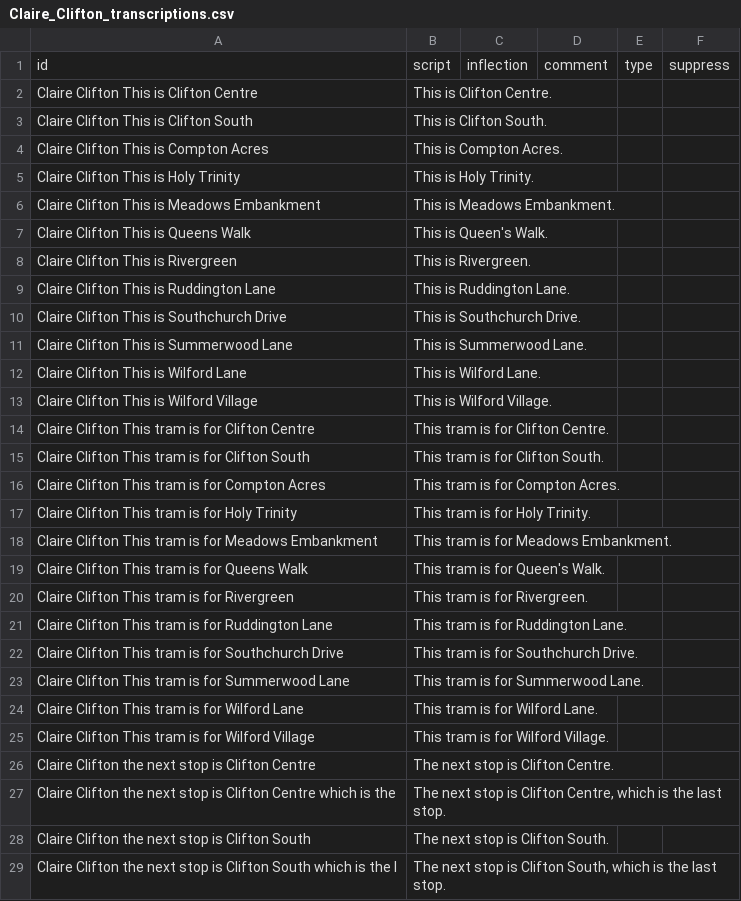
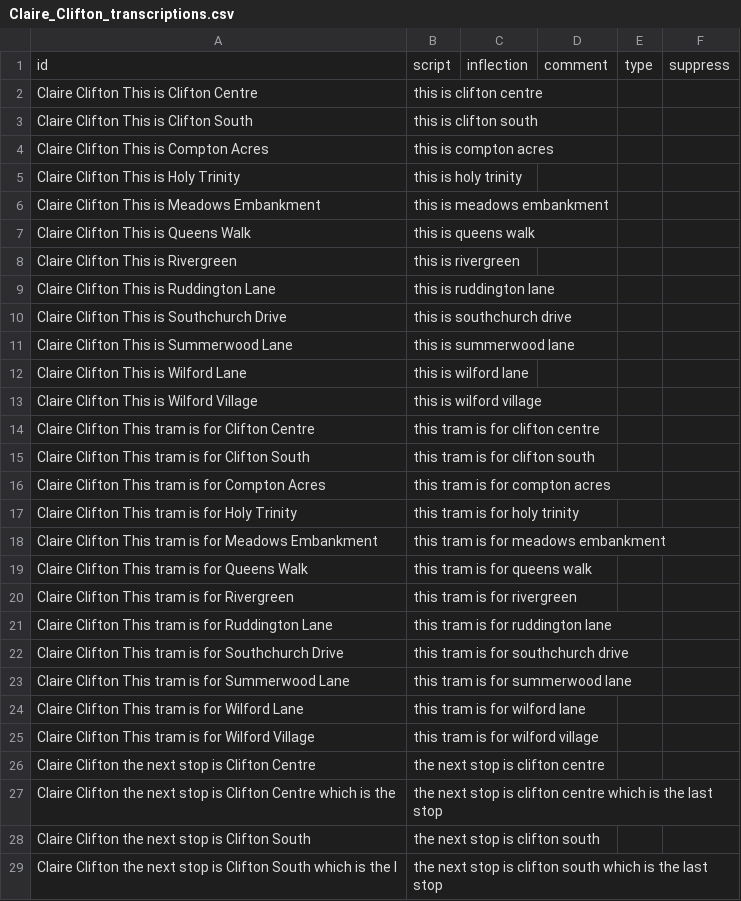
Before and after one commit to theashleygirl/nottingham-tram, a CSV file: Transcripts/Claire_Clifton_transcriptions.csv, drawn as a sheet; only a part is shown; the diff covers the shown part only.

```diff
--- a/Transcripts/Claire_Clifton_transcriptions.csv
+++ b/Transcripts/Claire_Clifton_transcriptions.csv
@@ -1,29 +1,29 @@
 id,script,inflection,comment,type,suppress
-Claire Clifton This is Clifton Centre,This is Clifton Centre.,,,,
-Claire Clifton This is Clifton South,This is Clifton South.,,,,
-Claire Clifton This is Compton Acres,This is Compton Acres.,,,,
-Claire Clifton This is Holy Trinity,This is Holy Trinity.,,,,
-Claire Clifton This is Meadows Embankment,This is Meadows Embankment.,,,,
-Claire Clifton This is Queens Walk,This is Queen's Walk.,,,,
-Claire Clifton This is Rivergreen,This is Rivergreen.,,,,
-Claire Clifton This is Ruddington Lane,This is Ruddington Lane.,,,,
-Claire Clifton This is Southchurch Drive,This is Southchurch Drive.,,,,
-Claire Clifton This is Summerwood Lane,This is Summerwood Lane.,,,,
-Claire Clifton This is Wilford Lane,This is Wilford Lane.,,,,
-Claire Clifton This is Wilford Village,This is Wilford Village.,,,,
-Claire Clifton This tram is for Clifton Centre,This tram is for Clifton Centre.,,,,
-Claire Clifton This tram is for Clifton South,This tram is for Clifton South.,,,,
-Claire Clifton This tram is for Compton Acres,This tram is for Compton Acres.,,,,
-Claire Clifton This tram is for Holy Trinity,This tram is for Holy Trinity.,,,,
-Claire Clifton This tram is for Meadows Embankment,This tram is for Meadows Embankment.,,,,
-Claire Clifton This tram is for Queens Walk,This tram is for Queen's Walk.,,,,
-Claire Clifton This tram is for Rivergreen,This tram is for Rivergreen.,,,,
-Claire Clifton This tram is for Ruddington Lane,This tram is for Ruddington Lane.,,,,
-Claire Clifton This tram is for Southchurch Drive,This tram is for Southchurch Drive.,,,,
-Claire Clifton This tram is for Summerwood Lane,This tram is for Summerwood Lane.,,,,
-Claire Clifton This tram is for Wilford Lane,This tram is for Wilford Lane.,,,,
-Claire Clifton This tram is for Wilford Village,This tram is for Wilford Village.,,,,
-Claire Clifton the next stop is Clifton Centre,The next stop is Clifton Centre.,,,,
-Claire Clifton the next stop is Clifton Centre which is the ,"The next stop is Clifton Centre, which is the last stop.",,,,
-Claire Clifton the next stop is Clifton South,The next stop is Clifton South.,,,,
-Claire Clifton the next stop is Clifton South which is the l,"The next stop is Clifton South, which is the last stop.",,,,
+Claire Clifton This is Clifton Centre,this is clifton centre,,,,
+Claire Clifton This is Clifton South,this is clifton south,,,,
+Claire Clifton This is Compton Acres,this is compton acres,,,,
+Claire Clifton This is Holy Trinity,this is holy trinity,,,,
+Claire Clifton This is Meadows Embankment,this is meadows embankment,,,,
+Claire Clifton This is Queens Walk,this is queens walk,,,,
+Claire Clifton This is Rivergreen,this is rivergreen,,,,
+Claire Clifton This is Ruddington Lane,this is ruddington lane,,,,
+Claire Clifton This is Southchurch Drive,this is southchurch drive,,,,
+Claire Clifton This is Summerwood Lane,this is summerwood lane,,,,
+Claire Clifton This is Wilford Lane,this is wilford lane,,,,
+Claire Clifton This is Wilford Village,this is wilford village,,,,
+Claire Clifton This tram is for Clifton Centre,this tram is for clifton centre,,,,
+Claire Clifton This tram is for Clifton South,this tram is for clifton south,,,,
+Claire Clifton This tram is for Compton Acres,this tram is for compton acres,,,,
+Claire Clifton This tram is for Holy Trinity,this tram is for holy trinity,,,,
+Claire Clifton This tram is for Meadows Embankment,this tram is for meadows embankment,,,,
+Claire Clifton This tram is for Queens Walk,this tram is for queens walk,,,,
+Claire Clifton This tram is for Rivergreen,this tram is for rivergreen,,,,
+Claire Clifton This tram is for Ruddington Lane,this tram is for ruddington lane,,,,
+Claire Clifton This tram is for Southchurch Drive,this tram is for southchurch drive,,,,
+Claire Clifton This tram is for Summerwood Lane,this tram is for summerwood lane,,,,
+Claire Clifton This tram is for Wilford Lane,this tram is for wilford lane,,,,
+Claire Clifton This tram is for Wilford Village,this tram is for wilford village,,,,
+Claire Clifton the next stop is Clifton Centre,the next stop is clifton centre,,,,
+Claire Clifton the next stop is Clifton Centre which is the ,the next stop is clifton centre which is the last stop,,,,
+Claire Clifton the next stop is Clifton South,the next stop is clifton south,,,,
+Claire Clifton the next stop is Clifton South which is the l,the next stop is clifton south which is the last stop,,,,
```
Also changed, not shown: 20 edited cells elsewhere in this file, Transcripts/Claire_Additions_transcriptions.csv, Transcripts/Claire_Line 1_transcriptions.csv, 5 other files.
